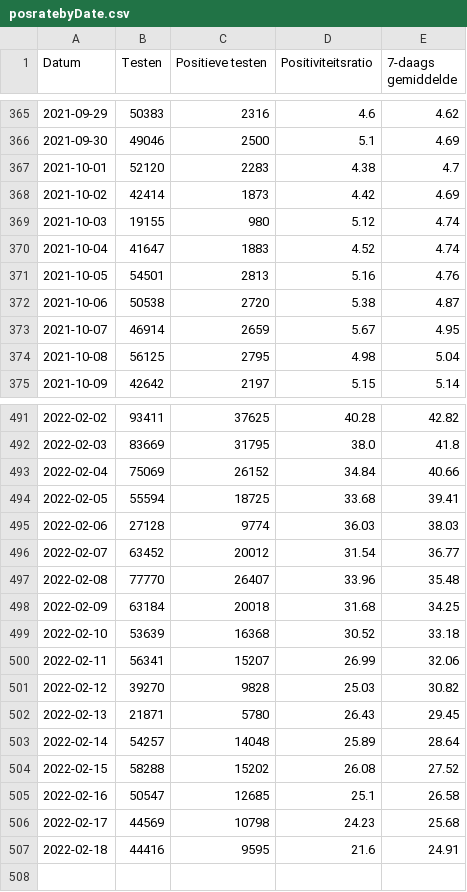
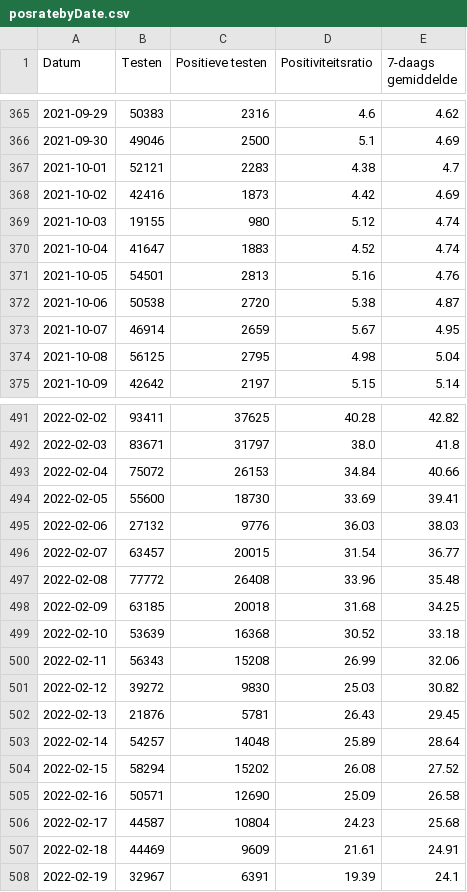
Before and after one commit to andystevensss/corona-data, a CSV file: cases/posratebyDate.csv, drawn as a sheet; only a part is shown, gaps mark what is left out; the diff covers the shown part only.

```diff
--- a/cases/posratebyDate.csv
+++ b/cases/posratebyDate.csv
@@ -366,4 +366,4 @@ Datum,Testen,Positieve testen,Positiviteitsratio,7-daags gemiddelde
 2021-09-30,49046,2500,5.1,4.69
-2021-10-01,52120,2283,4.38,4.7
-2021-10-02,42414,1873,4.42,4.69
+2021-10-01,52121,2283,4.38,4.7
+2021-10-02,42416,1873,4.42,4.69
 2021-10-03,19155,980,5.12,4.74
@@ -491,17 +491,18 @@ Datum,Testen,Positieve testen,Positiviteitsratio,7-daags gemiddelde
 2022-02-02,93411,37625,40.28,42.82
-2022-02-03,83669,31795,38.0,41.8
-2022-02-04,75069,26152,34.84,40.66
-2022-02-05,55594,18725,33.68,39.41
-2022-02-06,27128,9774,36.03,38.03
-2022-02-07,63452,20012,31.54,36.77
-2022-02-08,77770,26407,33.96,35.48
-2022-02-09,63184,20018,31.68,34.25
+2022-02-03,83671,31797,38.0,41.8
+2022-02-04,75072,26153,34.84,40.66
+2022-02-05,55600,18730,33.69,39.41
+2022-02-06,27132,9776,36.03,38.03
+2022-02-07,63457,20015,31.54,36.77
+2022-02-08,77772,26408,33.96,35.48
+2022-02-09,63185,20018,31.68,34.25
 2022-02-10,53639,16368,30.52,33.18
-2022-02-11,56341,15207,26.99,32.06
-2022-02-12,39270,9828,25.03,30.82
-2022-02-13,21871,5780,26.43,29.45
+2022-02-11,56343,15208,26.99,32.06
+2022-02-12,39272,9830,25.03,30.82
+2022-02-13,21876,5781,26.43,29.45
 2022-02-14,54257,14048,25.89,28.64
-2022-02-15,58288,15202,26.08,27.52
-2022-02-16,50547,12685,25.1,26.58
-2022-02-17,44569,10798,24.23,25.68
-2022-02-18,44416,9595,21.6,24.91
+2022-02-15,58294,15202,26.08,27.52
+2022-02-16,50571,12690,25.09,26.58
+2022-02-17,44587,10804,24.23,25.68
+2022-02-18,44469,9609,21.61,24.91
+2022-02-19,32967,6391,19.39,24.1
```
Also changed, not shown: 79 edited cells elsewhere in this file.
